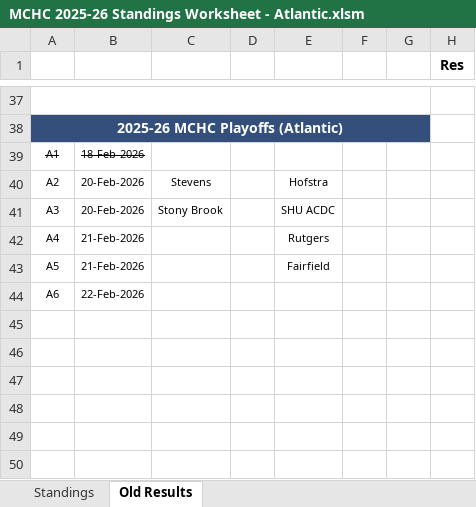
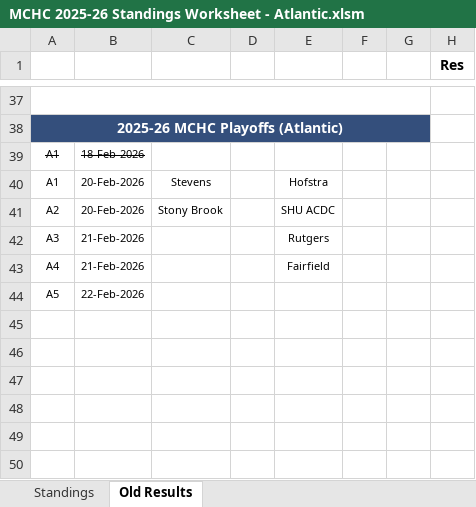
Before and after one commit to michael-m-casserly/methockey, an Excel workbook: DataFiles/MCHC 2025-26 Standings Worksheet - Atlantic.xlsm, sheet Old Results, drawn as a sheet; only a part is shown, gaps mark what is left out; values as stored, in another font and other column widths than the file's, no borders; removed rows and columns are numbered as before the commit, all else as after; rows hold the shown columns only; the diff names each change by its address in the sheet, - before the commit and + after, or states it on an @@ line.

```diff
--- a/DataFiles/MCHC 2025-26 Standings Worksheet - Atlantic.xlsm (sheet Old Results)
+++ b/DataFiles/MCHC 2025-26 Standings Worksheet - Atlantic.xlsm (sheet Old Results)
-A40: A2
+A40: A1
-A41: A3
+A41: A2
+row 42: A3 | 21-Feb-2026 |  |  | Rutgers
-E43: Rutgers
+E43: Fairfield
-B44: 21-Feb-2026
+B44: 22-Feb-2026
-E44: Fairfield
+E44: (empty)
-row 44: A6 | 22-Feb-2026
```
Also changed, not shown: 3 other files.
